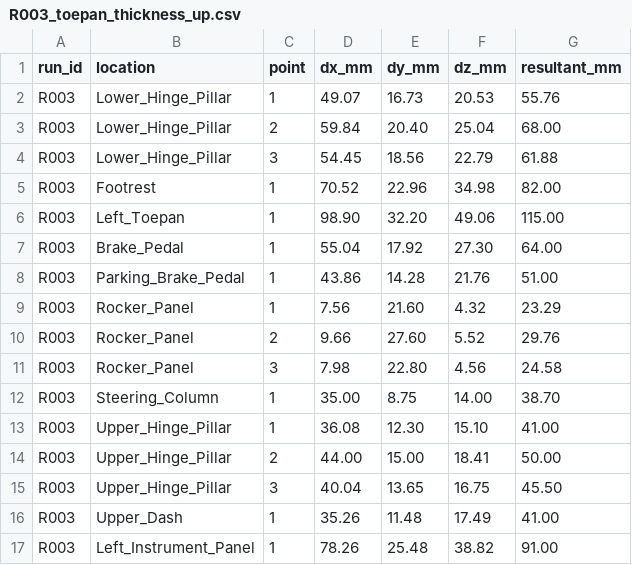
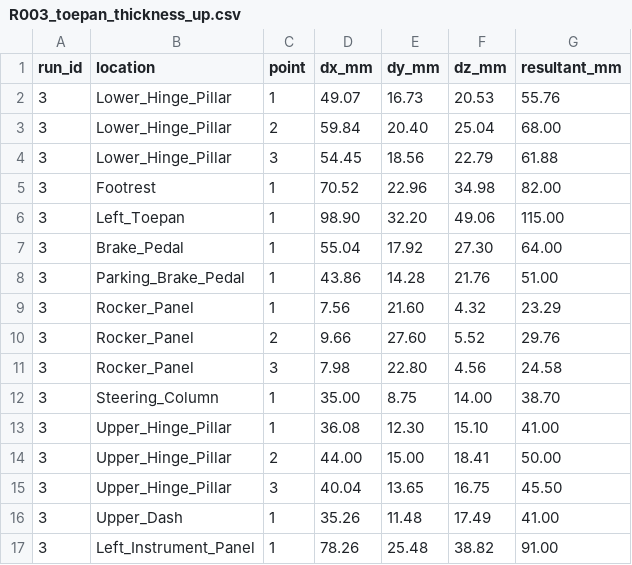
Before and after one commit to stilljuun/prac, a CSV file: samples/R003_toepan_thickness_up.csv, drawn as a sheet.

```diff
--- a/samples/R003_toepan_thickness_up.csv
+++ b/samples/R003_toepan_thickness_up.csv
@@ -1,17 +1,17 @@
 run_id,location,point,dx_mm,dy_mm,dz_mm,resultant_mm
-R003,Lower_Hinge_Pillar,1,49.07,16.73,20.53,55.76
-R003,Lower_Hinge_Pillar,2,59.84,20.40,25.04,68.00
-R003,Lower_Hinge_Pillar,3,54.45,18.56,22.79,61.88
-R003,Footrest,1,70.52,22.96,34.98,82.00
-R003,Left_Toepan,1,98.90,32.20,49.06,115.00
-R003,Brake_Pedal,1,55.04,17.92,27.30,64.00
-R003,Parking_Brake_Pedal,1,43.86,14.28,21.76,51.00
-R003,Rocker_Panel,1,7.56,21.60,4.32,23.29
-R003,Rocker_Panel,2,9.66,27.60,5.52,29.76
-R003,Rocker_Panel,3,7.98,22.80,4.56,24.58
-R003,Steering_Column,1,35.00,8.75,14.00,38.70
-R003,Upper_Hinge_Pillar,1,36.08,12.30,15.10,41.00
-R003,Upper_Hinge_Pillar,2,44.00,15.00,18.41,50.00
-R003,Upper_Hinge_Pillar,3,40.04,13.65,16.75,45.50
-R003,Upper_Dash,1,35.26,11.48,17.49,41.00
-R003,Left_Instrument_Panel,1,78.26,25.48,38.82,91.00
+3,Lower_Hinge_Pillar,1,49.07,16.73,20.53,55.76
+3,Lower_Hinge_Pillar,2,59.84,20.40,25.04,68.00
+3,Lower_Hinge_Pillar,3,54.45,18.56,22.79,61.88
+3,Footrest,1,70.52,22.96,34.98,82.00
+3,Left_Toepan,1,98.90,32.20,49.06,115.00
+3,Brake_Pedal,1,55.04,17.92,27.30,64.00
+3,Parking_Brake_Pedal,1,43.86,14.28,21.76,51.00
+3,Rocker_Panel,1,7.56,21.60,4.32,23.29
+3,Rocker_Panel,2,9.66,27.60,5.52,29.76
+3,Rocker_Panel,3,7.98,22.80,4.56,24.58
+3,Steering_Column,1,35.00,8.75,14.00,38.70
+3,Upper_Hinge_Pillar,1,36.08,12.30,15.10,41.00
+3,Upper_Hinge_Pillar,2,44.00,15.00,18.41,50.00
+3,Upper_Hinge_Pillar,3,40.04,13.65,16.75,45.50
+3,Upper_Dash,1,35.26,11.48,17.49,41.00
+3,Left_Instrument_Panel,1,78.26,25.48,38.82,91.00
```
Also changed, not shown: samples/R001_baseline.csv, samples/R002_A-pillar_reinforced.csv, 1 other file.
